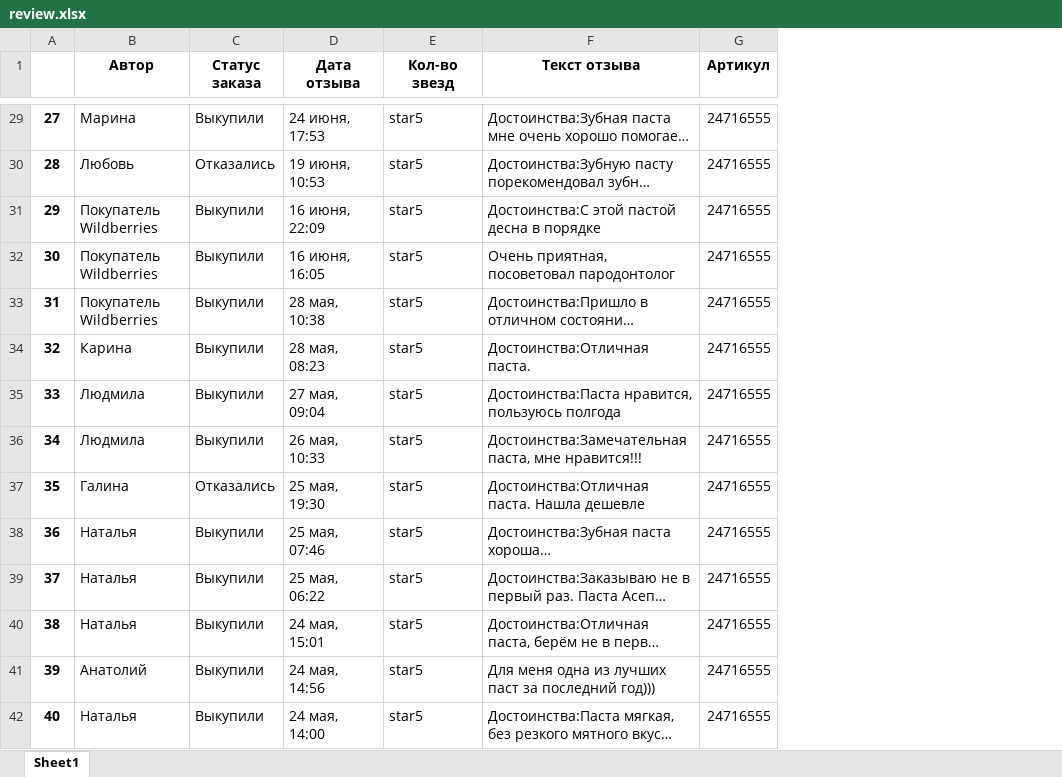
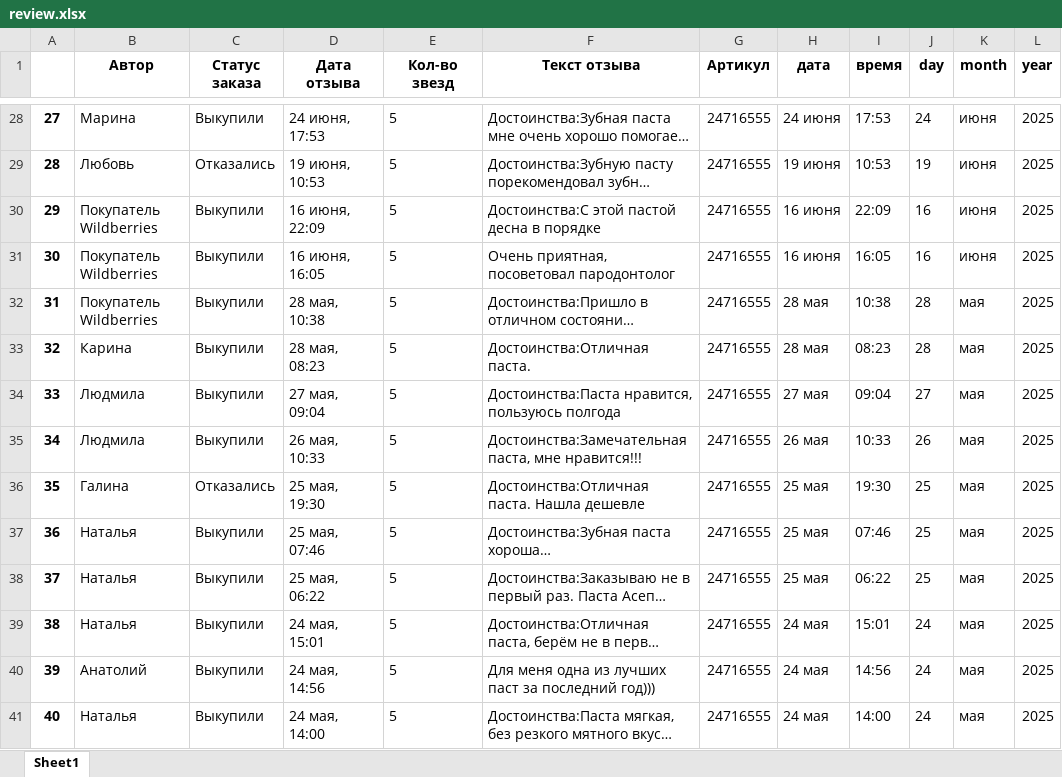
Before and after one commit to Ivktle/webscraper, an Excel workbook: review.xlsx, sheet Sheet1, drawn as a sheet; only a part is shown, gaps mark what is left out; long unchanged cells end in …; values as stored, in another font and other column widths than the file's, no borders; addresses are those after the commit; the diff covers the shown part only; the diff names each change by its address in the sheet, - before the commit and + after, or states it on an @@ line.

```diff
--- a/review.xlsx (sheet Sheet1)
+++ b/review.xlsx (sheet Sheet1)
+column H (дата), rows 28-41: 24 июня | 19 июня | 16 июня | 16 июня | 28 мая | 28 мая | 27 мая | 26 мая | 25 мая | 25 мая | 25 мая | 24 мая | 24 мая | 24 мая
+column I (время), rows 28-41: 17:53 | 10:53 | 22:09 | 16:05 | 10:38 | 08:23 | 09:04 | 10:33 | 19:30 | 07:46 | 06:22 | 15:01 | 14:56 | 14:00
+column J (day), rows 28-41: 24 | 19 | 16 | 16 | 28 | 28 | 27 | 26 | 25 | 25 | 25 | 24 | 24 | 24
+column K (month), rows 28-41: июня | июня | июня | июня | мая | мая | мая | мая | мая | мая | мая | мая | мая | мая
+column L (year), rows 28-41: all 2025
-E28:E41 (Кол-во звезд): star5
+E28:E41 (Кол-во звезд): 5
```
Also changed, not shown: 1 removed row and 726 edited cells elsewhere in this sheet, 2 other files.
